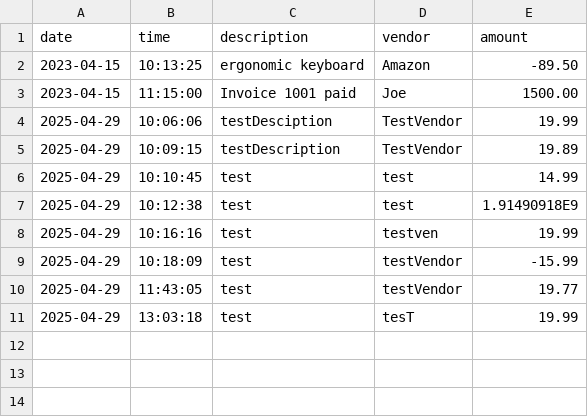
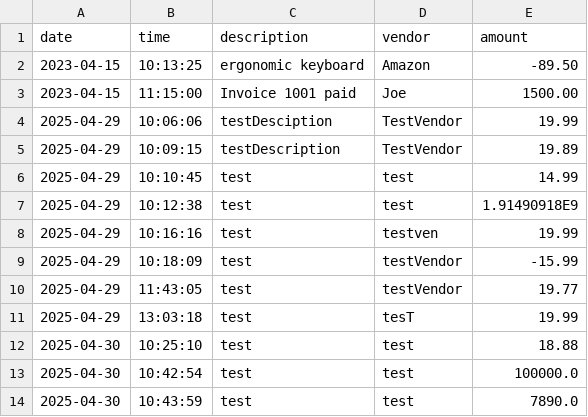
Before and after one commit to Ethan-OToole-05/Accounting-Ledger-CLI-Application, a CSV file: Accounting-Ledger/src/main/resources/transactions.csv, drawn as a sheet.

Commit message:
Sorting from earliest transaction to latest added

```diff
--- a/Accounting-Ledger/src/main/resources/transactions.csv
+++ b/Accounting-Ledger/src/main/resources/transactions.csv
@@ -11 +11,4 @@ date|time|description|vendor|amount
 2025-04-29|13:03:18|test|tesT|19.99
+2025-04-30|10:25:10|test|test|18.88
+2025-04-30|10:42:54|test|test|100000.0
+2025-04-30|10:43:59|test|test|7890.0
```
Also changed, not shown: 2 other files.
